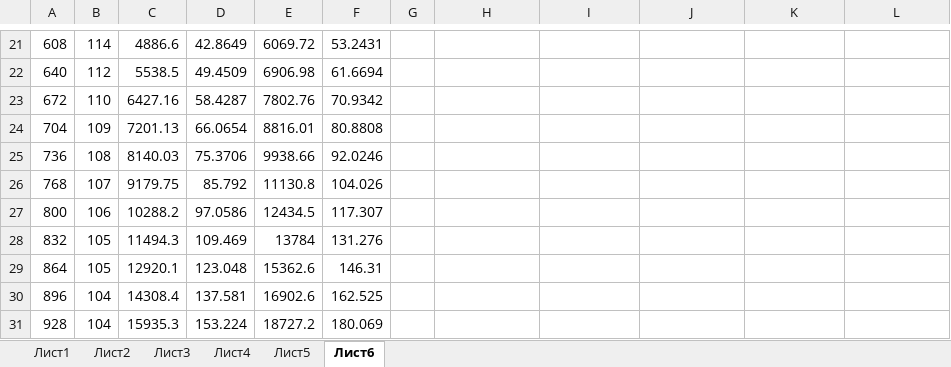
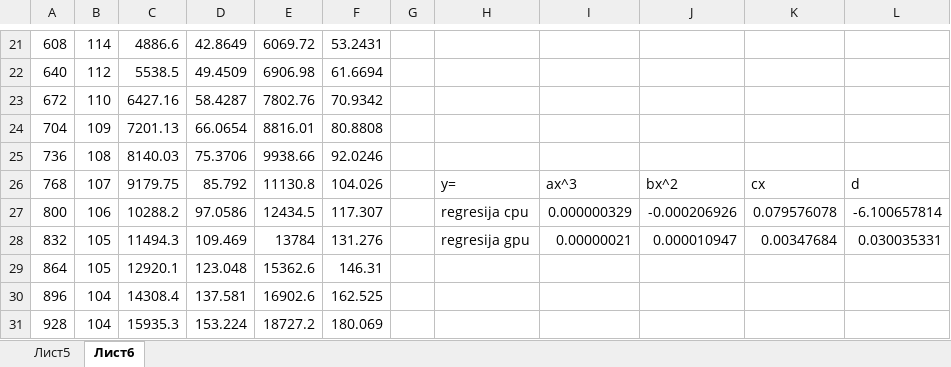
Before and after one commit to dimztimz/cuda, an Excel workbook: luDecomposition/rezultati.xlsx, sheet Лист6, drawn as a sheet; only a part is shown, gaps mark what is left out; values as stored, in another font and other column widths than the file's, no borders; charts and pictures not drawn; the diff names each change by its address in the sheet, - before the commit and + after, or states it on an @@ line.

```diff
--- a/luDecomposition/rezultati.xlsx (sheet Лист6)
+++ b/luDecomposition/rezultati.xlsx (sheet Лист6)
-sheet tab: Лист1
-sheet tab: Лист2
-sheet tab: Лист3
-sheet tab: Лист4
-H26: (empty)
+H26: y=
-I26: (empty)
+I26: ax^3
-J26: (empty)
+J26: bx^2
-K26: (empty)
+K26: cx
-L26: (empty)
+L26: d
-H27: (empty)
+H27: regresija cpu
-I27: (empty)
+I27: 0.000000329
-J27: (empty)
+J27: -0.000206926
-K27: (empty)
+K27: 0.079576078
-L27: (empty)
+L27: -6.100657814
-H28: (empty)
+H28: regresija gpu
-I28: (empty)
+I28: 0.00000021
-J28: (empty)
+J28: 0.000010947
-K28: (empty)
+K28: 0.00347684
-L28: (empty)
+L28: 0.030035331
```
Also changed, not shown: charts or pictures, 1 other file.
